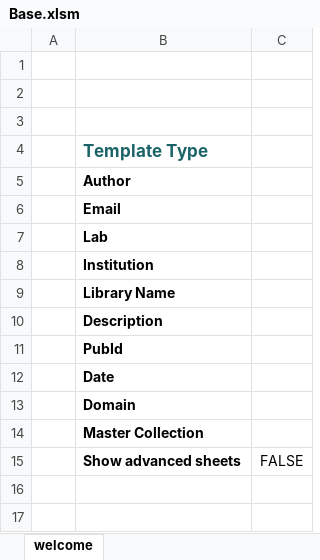
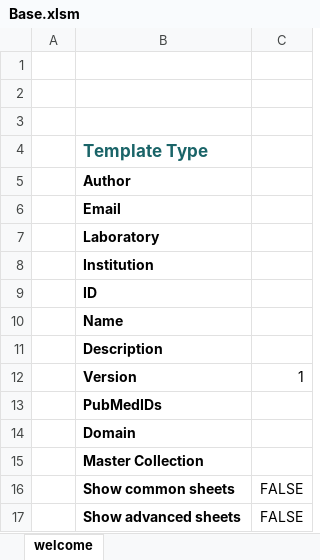
Before and after one commit to SynBioDex/Excel-to-SBOL, an Excel workbook: resources/templates/Base.xlsm, sheet welcome, drawn as a sheet; values as stored, in another font and other column widths than the file's, no borders; charts and pictures not drawn; removed rows and columns are numbered as before the commit, all else as after; the diff names each change by its address in the sheet, - before the commit and + after, or states it on an @@ line.

Commit message:
Refactor metadata fields and improve error handling in conversion process; update UI for collection ID and version

```diff
--- a/resources/templates/Base.xlsm (sheet welcome)
+++ b/resources/templates/Base.xlsm (sheet welcome)
-B7: Lab
+B7: Laboratory
-B9: Library Name
+B9: ID
+row 10:  | Name
-row 11:  | PubId
+row 12:  | Version | 1
-B13: Date
+B13: PubMedIDs
+row 16:  | Show common sheets | FALSE
```
Also changed, not shown: charts or pictures, 9 other files.
